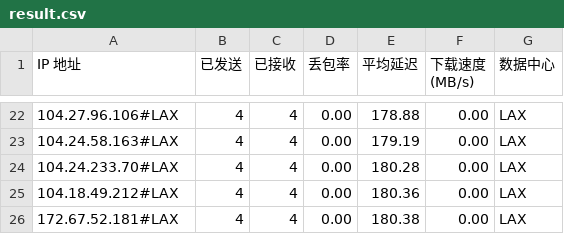
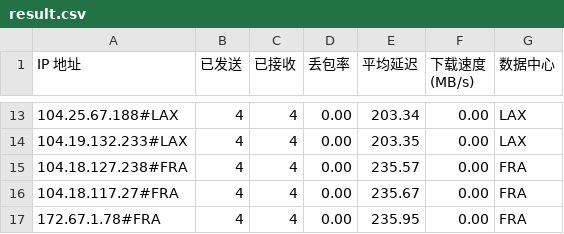
Before and after one commit to lls94/cf-address, a CSV file: dist/result.csv, drawn as a sheet; only a part is shown, gaps mark what is left out; the diff covers the shown part only.

```diff
--- a/dist/result.csv
+++ b/dist/result.csv
@@ -22,5 +13,5 @@ IP 地址,已发送,已接收,丢包率,平均延迟,下载速度 (MB/s),数据
-104.27.96.106#LAX,4,4,0.00,178.88,0.00,LAX
-104.24.58.163#LAX,4,4,0.00,179.19,0.00,LAX
-104.24.233.70#LAX,4,4,0.00,180.28,0.00,LAX
-104.18.49.212#LAX,4,4,0.00,180.36,0.00,LAX
-172.67.52.181#LAX,4,4,0.00,180.38,0.00,LAX
+104.25.67.188#LAX,4,4,0.00,203.34,0.00,LAX
+104.19.132.233#LAX,4,4,0.00,203.35,0.00,LAX
+104.18.127.238#FRA,4,4,0.00,235.57,0.00,FRA
+104.18.117.27#FRA,4,4,0.00,235.67,0.00,FRA
+172.67.1.78#FRA,4,4,0.00,235.95,0.00,FRA
```
Also changed, not shown: 1 added row, 10 removed rows and 22 edited cells elsewhere in this file, 1 other file.
